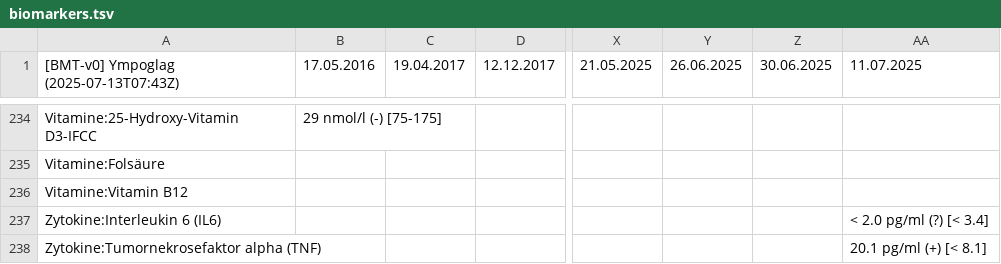
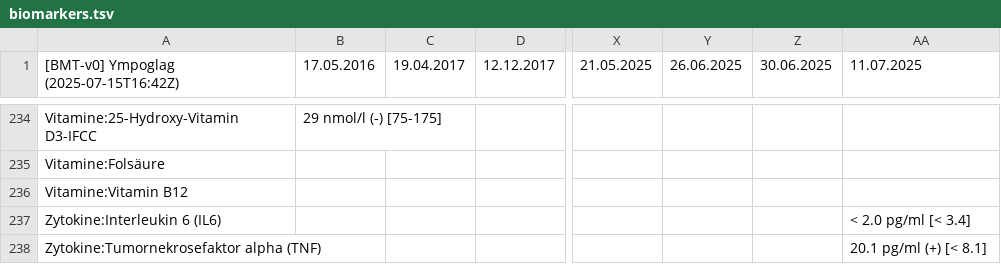
Before and after one commit to ympoglag/biomarkers, a TSV file: biomarkers.tsv, drawn as a sheet; only a part is shown, gaps mark what is left out; the diff covers the shown part only; the diff names each change by its address in the sheet, - before the commit and + after, or states it on an @@ line.

```diff
--- a/biomarkers.tsv
+++ b/biomarkers.tsv
-A1: [BMT-v0] Ympoglag (2025-07-13T07:43Z)
+A1: [BMT-v0] Ympoglag (2025-07-15T16:42Z)
-AA237 (11.07.2025): < 2.0 pg/ml (?) [< 3.4]
+AA237 (11.07.2025): < 2.0 pg/ml [< 3.4]
```
Also changed, not shown: 14 edited cells elsewhere in this file, 2 other files.
